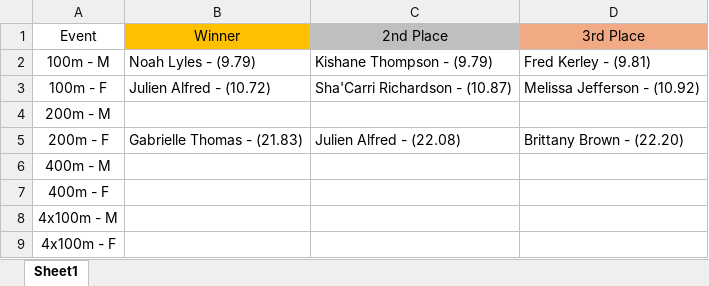
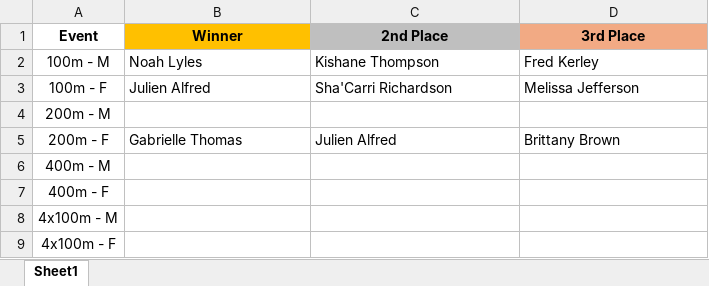
Before and after one commit to PulseDynamics/scrc_2024_olympics, an Excel workbook: SCRC_2024_Olympics_Pool_Results.xlsx, sheet Sheet1, drawn as a sheet; values as stored, in another font and other column widths than the file's, no borders; the diff names each change by its address in the sheet, - before the commit and + after, or states it on an @@ line.

```diff
--- a/SCRC_2024_Olympics_Pool_Results.xlsx (sheet Sheet1)
+++ b/SCRC_2024_Olympics_Pool_Results.xlsx (sheet Sheet1)
-A1:D1 bold: off
+A1:D1 bold: on
-B2 (Winner): Noah Lyles - (9.79)
+B2 (Winner): Noah Lyles
-C2 (2nd Place): Kishane Thompson - (9.79)
+C2 (2nd Place): Kishane Thompson
-D2 (3rd Place): Fred Kerley - (9.81)
+D2 (3rd Place): Fred Kerley
-B3 (Winner): Julien Alfred - (10.72)
+B3 (Winner): Julien Alfred
-C3 (2nd Place): Sha'Carri Richardson - (10.87)
+C3 (2nd Place): Sha'Carri Richardson
-D3 (3rd Place): Melissa Jefferson - (10.92)
+D3 (3rd Place): Melissa Jefferson
-B5 (Winner): Gabrielle Thomas - (21.83)
+B5 (Winner): Gabrielle Thomas
-C5 (2nd Place): Julien Alfred - (22.08)
+C5 (2nd Place): Julien Alfred
-D5 (3rd Place): Brittany Brown - (22.20)
+D5 (3rd Place): Brittany Brown
```
Also changed, not shown: 1 other file.
